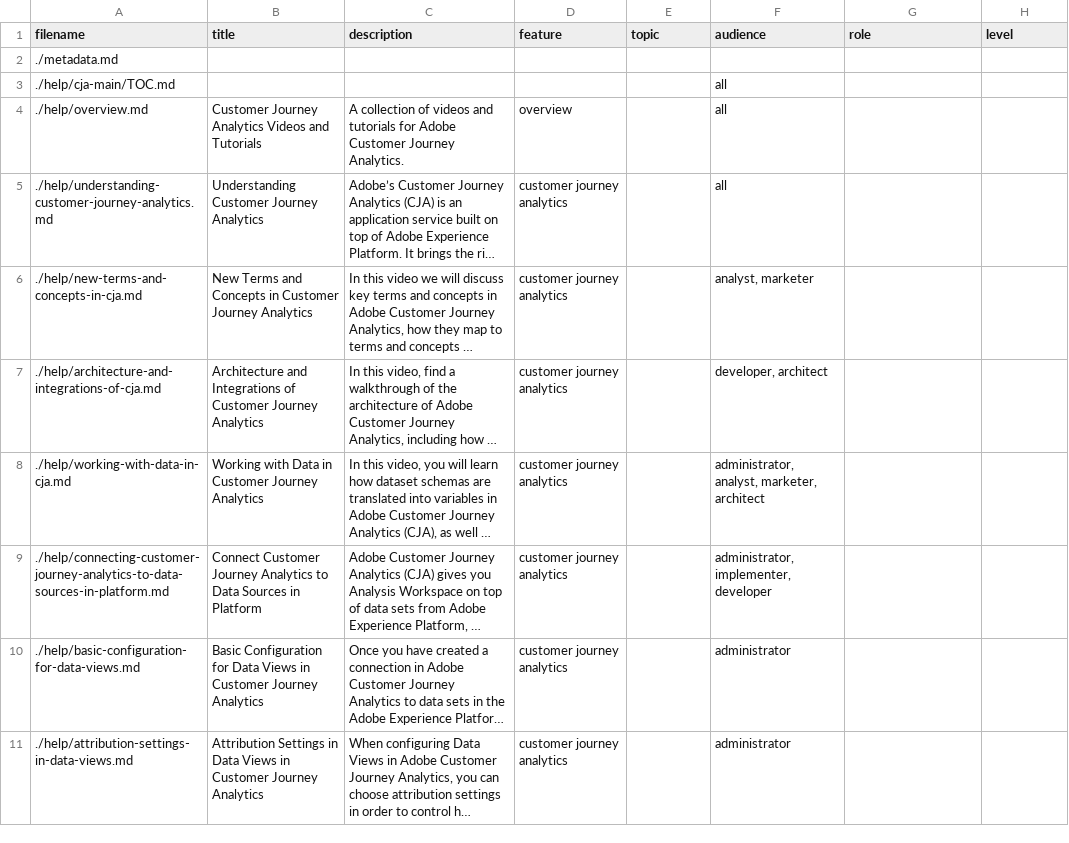
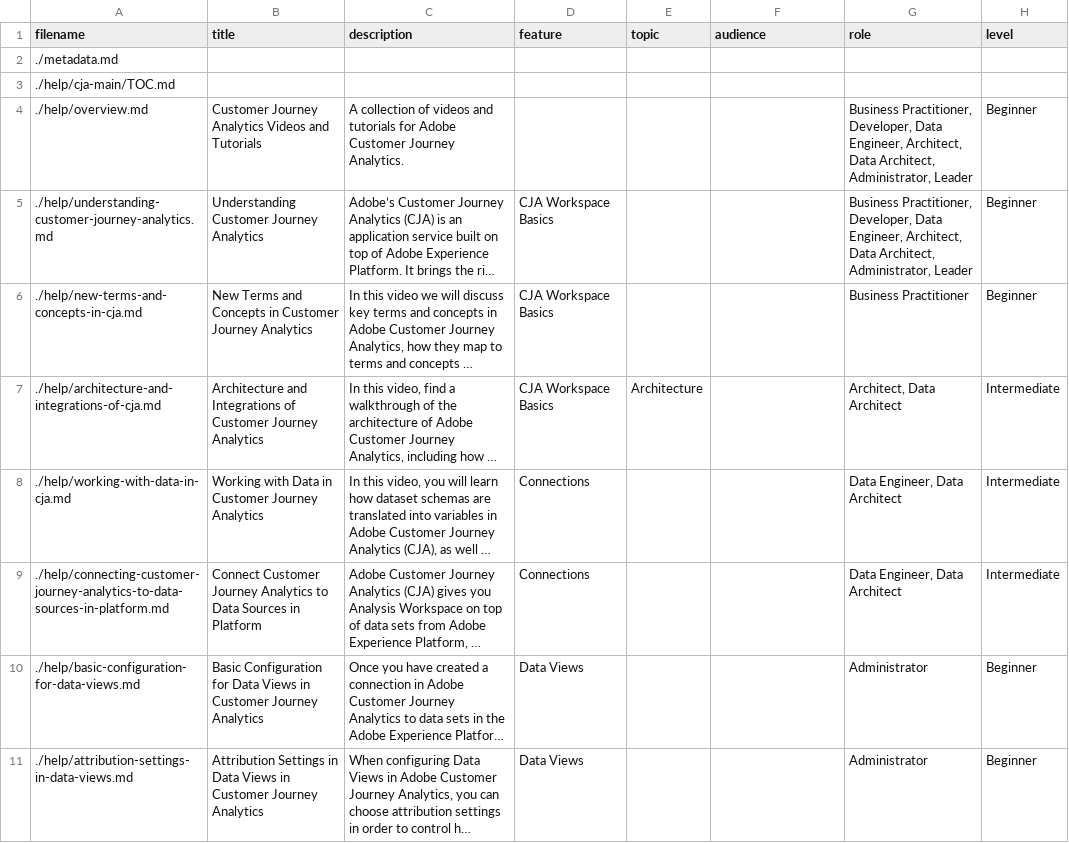
Before and after one commit to AdobeDocs/customer-journey-analytics-learn.en, a CSV file: help/cja-main/guide-metadata.csv, drawn as a sheet; only a part is shown; long unchanged cells end in …; the diff covers the shown part only; the diff names each change by its address in the sheet, - before the commit and + after, or states it on an @@ line.

Commit message:
CJA Metadata Udates

```diff
--- a/help/cja-main/guide-metadata.csv
+++ b/help/cja-main/guide-metadata.csv
-F3:F5 (audience): all
+F3:F5 (audience): (empty)
-D4 (feature): overview
+D4 (feature): (empty)
-G4:G5 (role): (empty)
+G4:G5 (role): Business Practitioner, Developer, Data Engineer, Architect, Data Architect, Administrator, Leader
-H4:H6 (level): (empty)
+H4:H6 (level): Beginner
-D5:D7 (feature): customer journey analytics
+D5:D7 (feature): CJA Workspace Basics
-F6 (audience): analyst, marketer
+F6 (audience): (empty)
-G6 (role): (empty)
+G6 (role): Business Practitioner
-E7 (topic): (empty)
+E7 (topic): Architecture
-F7 (audience): developer, architect
+F7 (audience): (empty)
-G7 (role): (empty)
+G7 (role): Architect, Data Architect
-H7:H9 (level): (empty)
+H7:H9 (level): Intermediate
-D8:D9 (feature): customer journey analytics
+D8:D9 (feature): Connections
-F8 (audience): administrator, analyst, marketer, architect
+F8 (audience): (empty)
-G8:G9 (role): (empty)
+G8:G9 (role): Data Engineer, Data Architect
-F9 (audience): administrator, implementer, developer
+F9 (audience): (empty)
-D10:D11 (feature): customer journey analytics
+D10:D11 (feature): Data Views
-F10:F11 (audience): administrator
+F10:F11 (audience): (empty)
-G10:G11 (role): (empty)
+G10:G11 (role): Administrator
-H10:H11 (level): (empty)
+H10:H11 (level): Beginner
```
Also changed, not shown: 38 edited cells elsewhere in this file.
